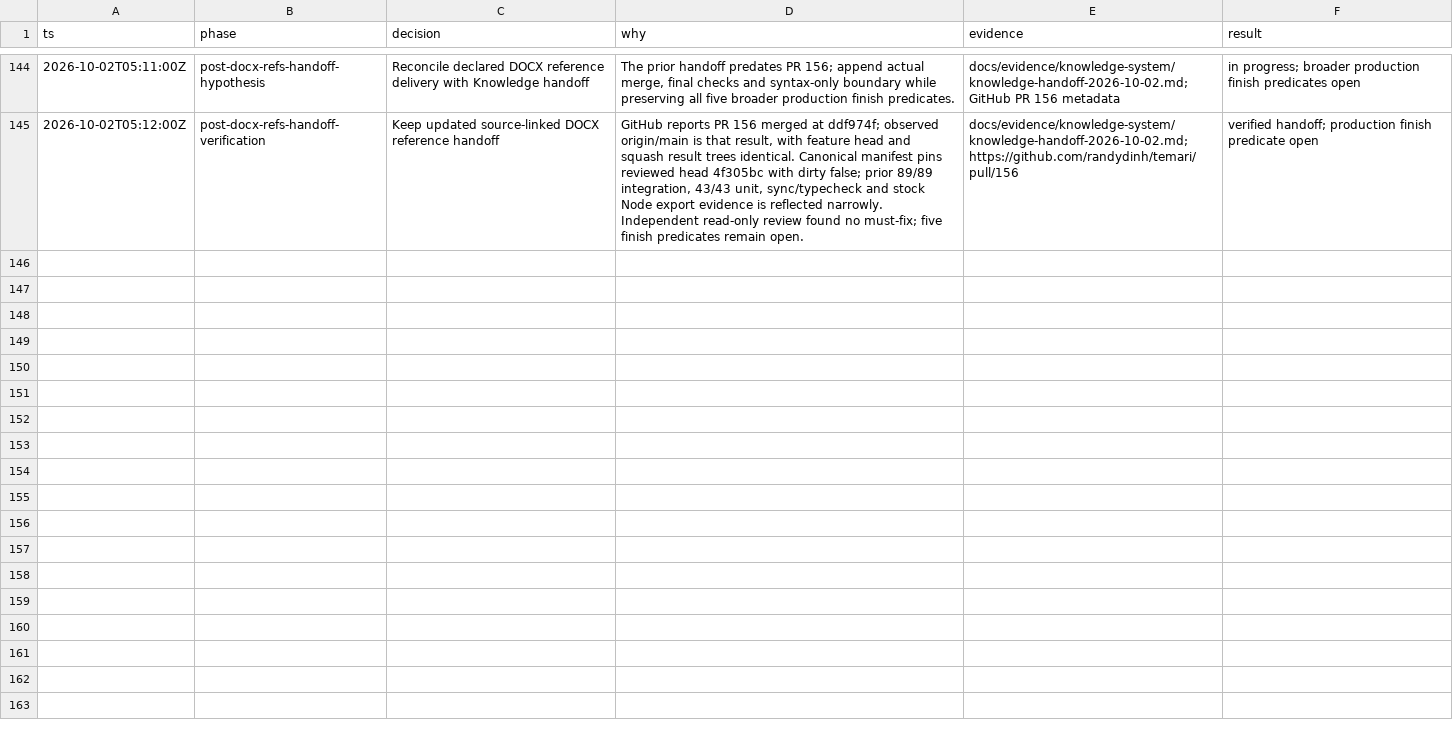
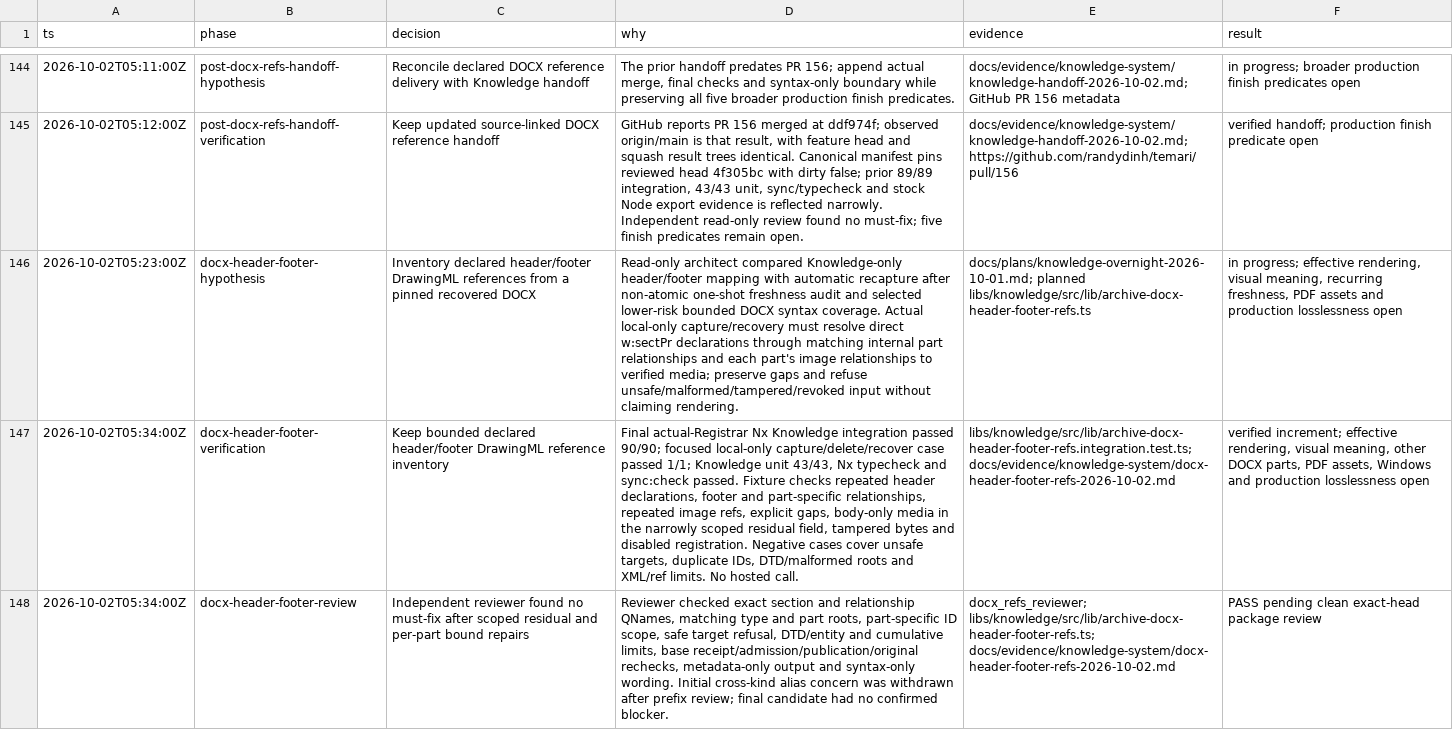
Before and after one commit to randydinh/temari, a TSV file: .audit/knowledge-overnight-2026-10-01.tsv, drawn as a sheet; only a part is shown, gaps mark what is left out; the diff names each change by its address in the sheet, - before the commit and + after, or states it on an @@ line.

Commit message:
feat(knowledge): map pinned DOCX header and footer references

```diff
--- a/.audit/knowledge-overnight-2026-10-01.tsv
+++ b/.audit/knowledge-overnight-2026-10-01.tsv
+row 146: 2026-10-02T05:23:00Z | docx-header-footer-hypothesis | Inventory declared header/footer DrawingML references from a pinned recovered DOCX | Read-only architect compared Knowledge-only header/footer mapping with automatic recapture after non-atomic one-shot freshness audit and selected lower-risk bounded DOCX syntax coverage. Actual local-only capture/recovery must resolve direct w:sectPr declarations through matching internal part relationships and each part's image relationships to verified media; preserve gaps and refuse unsafe/malformed/tampered/revoked input without claiming rendering. | docs/plans/knowledge-overnight-2026-10-01.md; planned libs/knowledge/src/lib/archive-docx-header-footer-refs.ts | in progress; effective rendering, visual meaning, recurring freshness, PDF assets and production losslessness open
+row 147: 2026-10-02T05:34:00Z | docx-header-footer-verification | Keep bounded declared header/footer DrawingML reference inventory | Final actual-Registrar Nx Knowledge integration passed 90/90; focused local-only capture/delete/recover case passed 1/1; Knowledge unit 43/43, Nx typecheck and sync:check passed. Fixture checks repeated header declarations, footer and part-specific relationships, repeated image refs, explicit gaps, body-only media in the narrowly scoped residual field, tampered bytes and disabled registration. Negative cases cover unsafe targets, duplicate IDs, DTD/malformed roots and XML/ref limits. No hosted call. | libs/knowledge/src/lib/archive-docx-header-footer-refs.integration.test.ts; docs/evidence/knowledge-system/docx-header-footer-refs-2026-10-02.md | verified increment; effective rendering, visual meaning, other DOCX parts, PDF assets, Windows and production losslessness open
+row 148: 2026-10-02T05:34:00Z | docx-header-footer-review | Independent reviewer found no must-fix after scoped residual and per-part bound repairs | Reviewer checked exact section and relationship QNames, matching type and part roots, part-specific ID scope, safe target refusal, DTD/entity and cumulative limits, base receipt/admission/publication/original rechecks, metadata-only output and syntax-only wording. Initial cross-kind alias concern was withdrawn after prefix review; final candidate had no confirmed blocker. | docx_refs_reviewer; libs/knowledge/src/lib/archive-docx-header-footer-refs.ts; docs/evidence/knowledge-system/docx-header-footer-refs-2026-10-02.md | PASS pending clean exact-head package review
```
Also changed, not shown: 6 other files.
